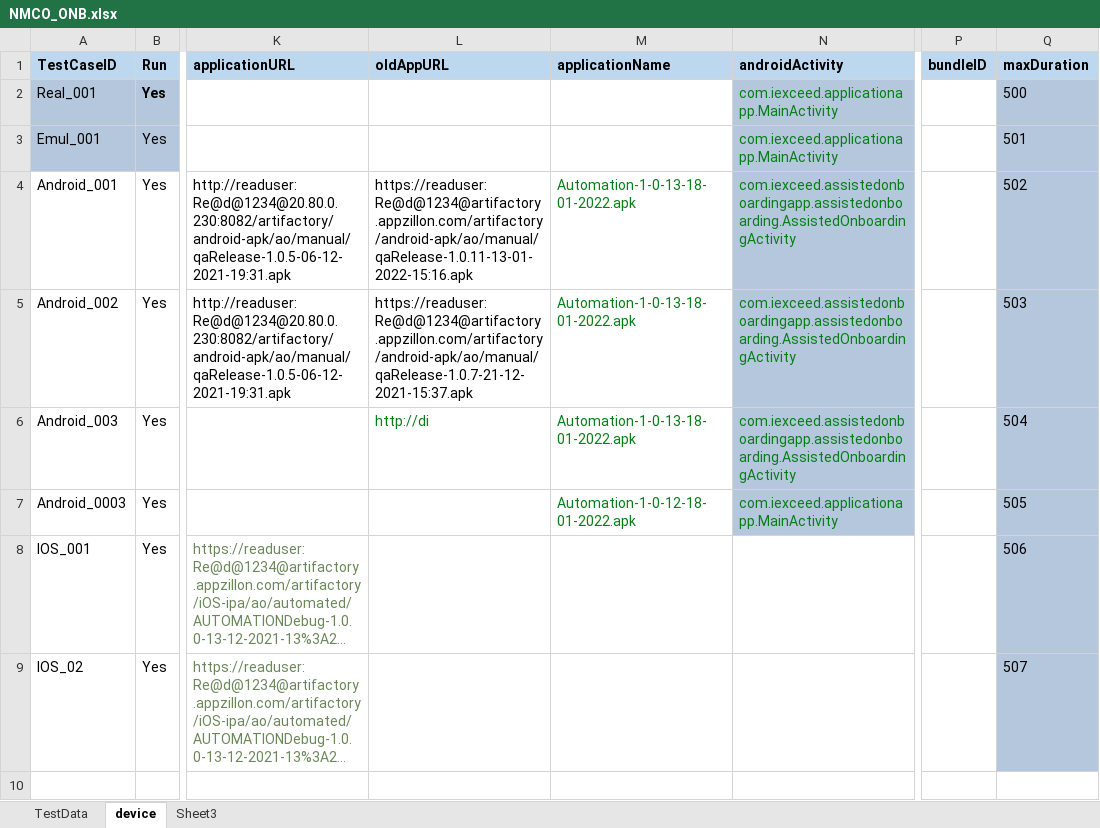
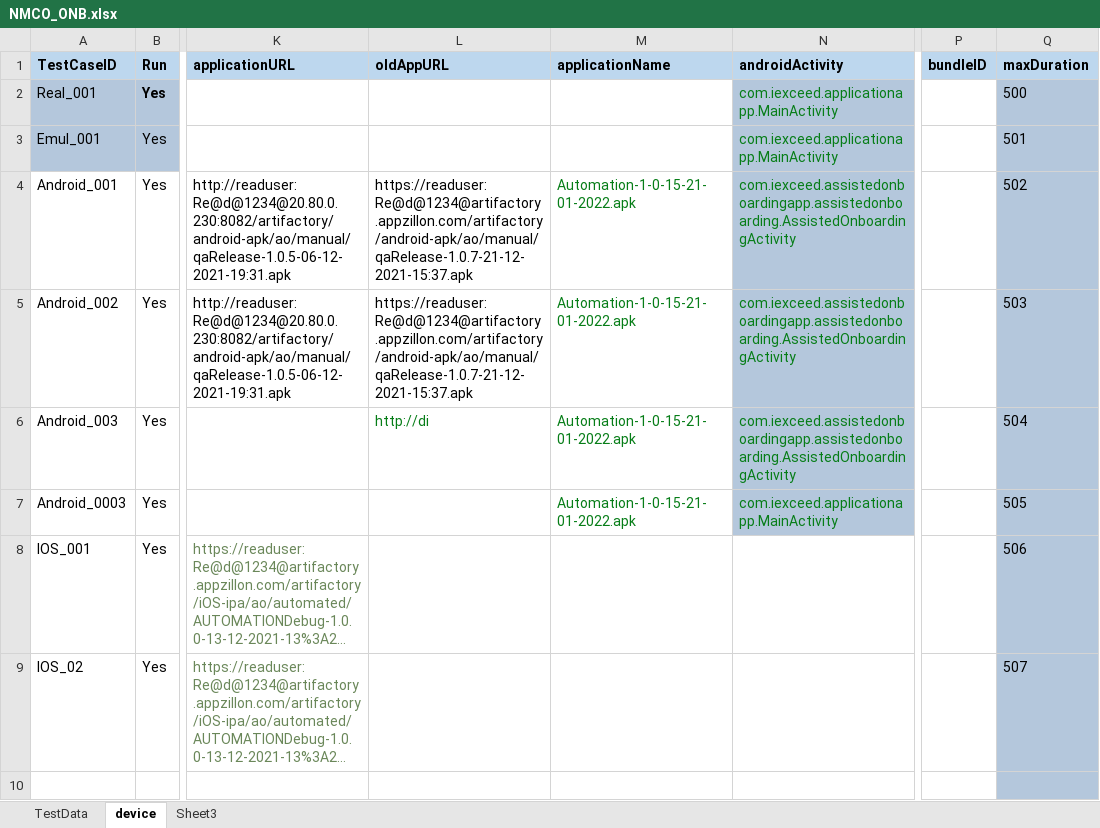
Before and after one commit to ganezz/native-mobile-corporate-onboarding, an Excel workbook: ${project.build.directory}/test-classes/DataSet/NMCO_ONB.xlsx, sheet device, drawn as a sheet; only a part is shown, gaps mark what is left out; long unchanged cells end in …; values as stored, in another font and other column widths than the file's, no borders; the diff names each change by its address in the sheet, - before the commit and + after, or states it on an @@ line.

```diff
--- a/${project.build.directory}/test-classes/DataSet/NMCO_ONB.xlsx (sheet device)
+++ b/${project.build.directory}/test-classes/DataSet/NMCO_ONB.xlsx (sheet device)
-L4 (oldAppURL): https://readuser:Re@d@1234@artifactory.appzillon.com/artifactory/android-apk/ao/manual/qaRelease-1.0.11-13-01-2022-15:16.apk
+L4 (oldAppURL): https://readuser:Re@d@1234@artifactory.appzillon.com/artifactory/android-apk/ao/manual/qaRelease-1.0.7-21-12-2021-15:37.apk
-M4:M6 (applicationName): Automation-1-0-13-18-01-2022.apk
+M4:M6 (applicationName): Automation-1-0-15-21-01-2022.apk
-M7 (applicationName): Automation-1-0-12-18-01-2022.apk
+M7 (applicationName): Automation-1-0-15-21-01-2022.apk
-Q10 fill: none
+Q10 fill: #B4C7DC
```
Also changed, not shown: sheet TestData, 24 other files.
